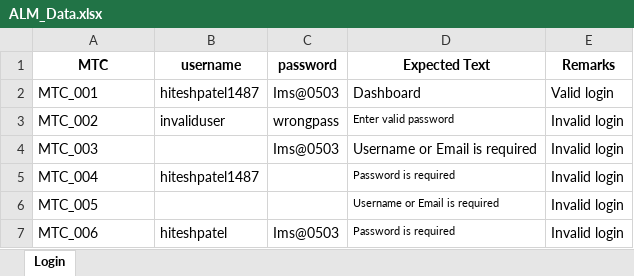
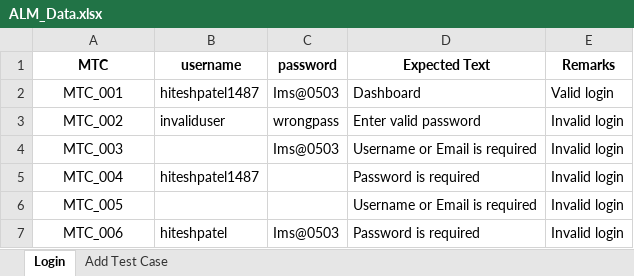
Before and after one commit to YogeshShahBAPS/ALM, an Excel workbook: utilities/ALM_Data.xlsx, sheet Login, drawn as a sheet; values as stored, in another font and other column widths than the file's, no borders; the diff names each change by its address in the sheet, - before the commit and + after, or states it on an @@ line.

```diff
--- a/utilities/ALM_Data.xlsx (sheet Login)
+++ b/utilities/ALM_Data.xlsx (sheet Login)
+sheet tab: Add Test Case
-A2:A7 alignment: left
+A2:A7 alignment: center
@@ D3 text size: larger @@
@@ D5:D7 text size: larger @@
```
Also changed, not shown: utilities/Test_Case.xlsx, 4 other files.
